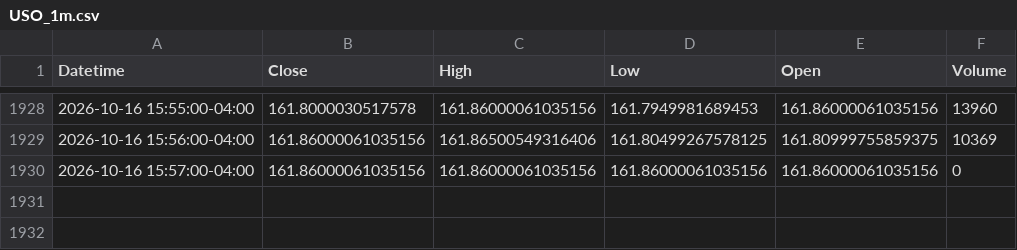
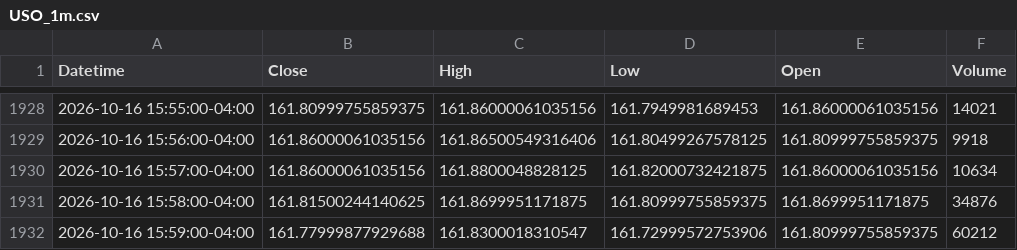
Before and after one commit to Uriel-tech88/quant-swarm, a CSV file: raw/USO_1m.csv, drawn as a sheet; only a part is shown, gaps mark what is left out; the diff covers the shown part only.

```diff
--- a/raw/USO_1m.csv
+++ b/raw/USO_1m.csv
@@ -1928,3 +1928,5 @@ Datetime,Close,High,Low,Open,Volume
-2026-10-16 15:55:00-04:00,161.8000030517578,161.86000061035156,161.7949981689453,161.86000061035156,13960
-2026-10-16 15:56:00-04:00,161.86000061035156,161.86500549316406,161.80499267578125,161.80999755859375,10369
-2026-10-16 15:57:00-04:00,161.86000061035156,161.86000061035156,161.86000061035156,161.86000061035156,0
+2026-10-16 15:55:00-04:00,161.80999755859375,161.86000061035156,161.7949981689453,161.86000061035156,14021
+2026-10-16 15:56:00-04:00,161.86000061035156,161.86500549316406,161.80499267578125,161.80999755859375,9918
+2026-10-16 15:57:00-04:00,161.86000061035156,161.8800048828125,161.82000732421875,161.86000061035156,10634
+2026-10-16 15:58:00-04:00,161.81500244140625,161.8699951171875,161.80999755859375,161.8699951171875,34876
+2026-10-16 15:59:00-04:00,161.77999877929688,161.8300018310547,161.72999572753906,161.80999755859375,60212
```
Also changed, not shown: 32 edited cells elsewhere in this file, raw/EURUSDX_1m.csv, raw/GBPUSDX_1m.csv, 23 other files.
